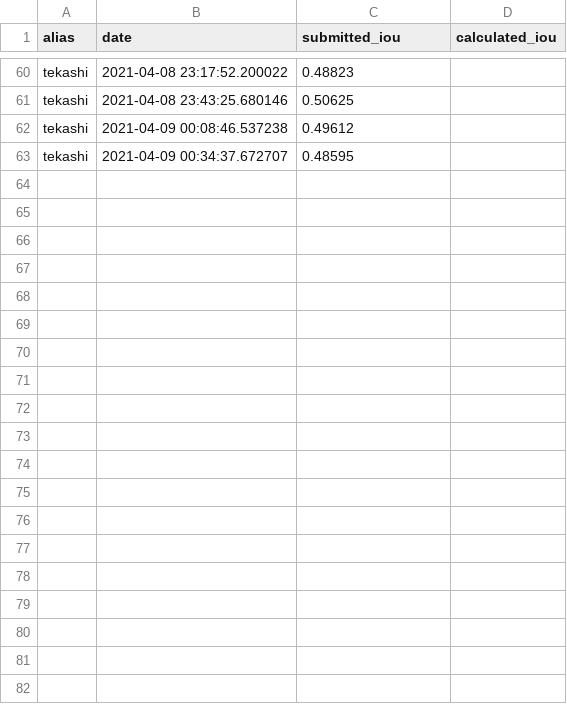
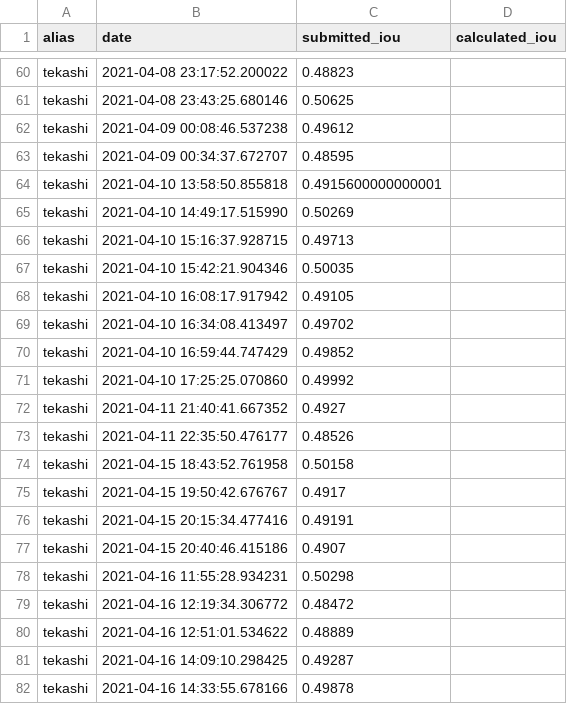
Before and after one commit to cro-ai-league/dolphins-recognition-challenge, a CSV file: notebooks/leaderboard.csv, drawn as a sheet; only a part is shown, gaps mark what is left out.

Commit message:
leader board 17.4.2021.

```diff
--- a/notebooks/leaderboard.csv
+++ b/notebooks/leaderboard.csv
@@ -63 +63,20 @@ tekashi,2021-04-09 00:08:46.537238,0.49612,
 tekashi,2021-04-09 00:34:37.672707,0.48595,
+tekashi,2021-04-10 13:58:50.855818,0.4915600000000001,
+tekashi,2021-04-10 14:49:17.515990,0.50269,
+tekashi,2021-04-10 15:16:37.928715,0.49713,
+tekashi,2021-04-10 15:42:21.904346,0.50035,
+tekashi,2021-04-10 16:08:17.917942,0.49105,
+tekashi,2021-04-10 16:34:08.413497,0.49702,
+tekashi,2021-04-10 16:59:44.747429,0.49852,
+tekashi,2021-04-10 17:25:25.070860,0.49992,
+tekashi,2021-04-11 21:40:41.667352,0.4927,
+tekashi,2021-04-11 22:35:50.476177,0.48526,
+tekashi,2021-04-15 18:43:52.761958,0.50158,
+tekashi,2021-04-15 19:50:42.676767,0.4917,
+tekashi,2021-04-15 20:15:34.477416,0.49191,
+tekashi,2021-04-15 20:40:46.415186,0.4907,
+tekashi,2021-04-16 11:55:28.934231,0.50298,
+tekashi,2021-04-16 12:19:34.306772,0.48472,
+tekashi,2021-04-16 12:51:01.534622,0.48889,
+tekashi,2021-04-16 14:09:10.298425,0.49287,
+tekashi,2021-04-16 14:33:55.678166,0.49878,
```
Also changed, not shown: 5 other files.
